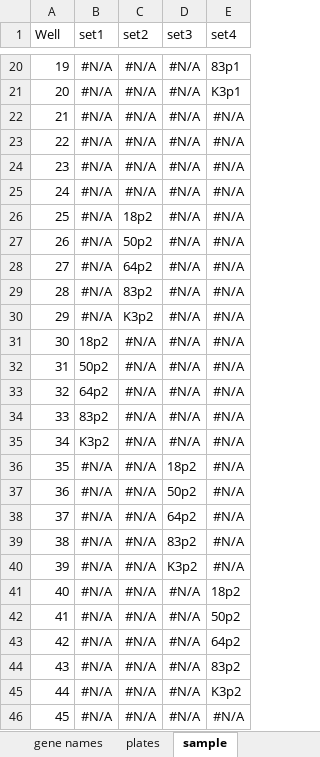
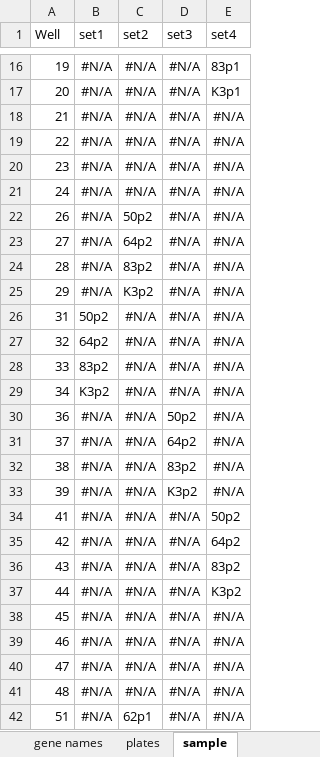
Before and after one commit to kuba11/thesis, an Excel workbook: www/config file.xlsx, sheet sample, drawn as a sheet; only a part is shown, gaps mark what is left out; the shorter side is filled out with more unchanged rows; values as stored, in another font and other column widths than the file's, no borders; the diff covers the shown part only; the diff names each change by its address in the sheet, - before the commit and + after, or states it on an @@ line.

```diff
--- a/www/config file.xlsx (sheet sample)
+++ b/www/config file.xlsx (sheet sample)
-row 26: 25 | #N/A | 18p2 | #N/A | #N/A
-row 31: 30 | 18p2 | #N/A | #N/A | #N/A
-row 36: 35 | #N/A | #N/A | 18p2 | #N/A
-row 41: 40 | #N/A | #N/A | #N/A | 18p2
```
Also changed, not shown: 43 removed rows elsewhere in this sheet, Dane/config file.xlsx, 17 other files.
